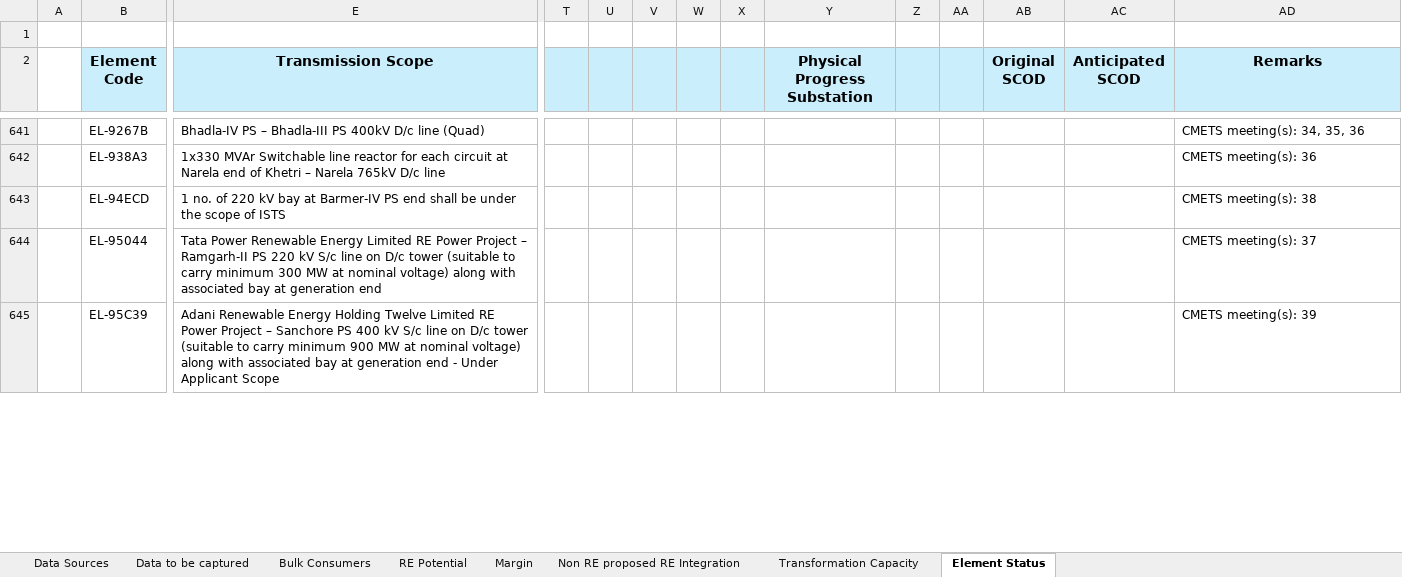
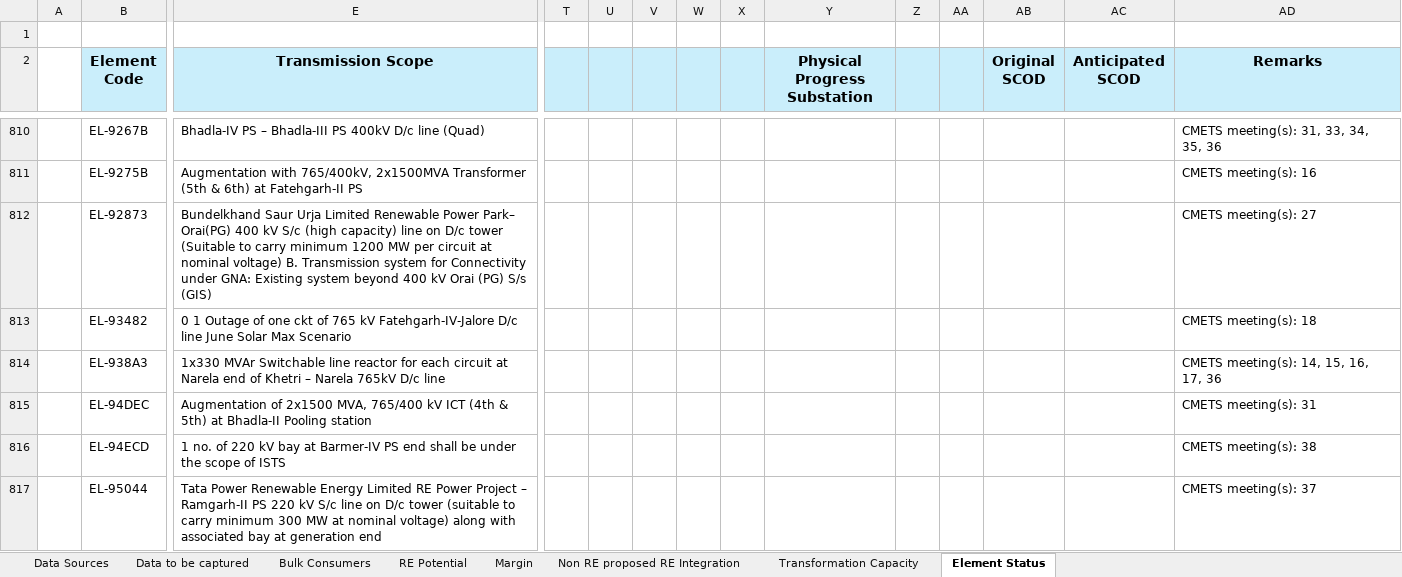
Before and after one commit to AakashNeeliBotz/CTU-PDF-EXTRACTOR, an Excel workbook: 42nd_34th_CMETS_Extracted_Data_VoltageFix.xlsx, sheet Element Status, drawn as a sheet; only a part is shown, gaps mark what is left out; the shorter side is filled out with more unchanged rows; values as stored, in another font and other column widths than the file's, no borders; addresses are those after the commit; rows hold the shown columns only; the diff covers the shown part only; the diff names each change by its address in the sheet, - before the commit and + after, or states it on an @@ line.

```diff
--- a/42nd_34th_CMETS_Extracted_Data_VoltageFix.xlsx (sheet Element Status)
+++ b/42nd_34th_CMETS_Extracted_Data_VoltageFix.xlsx (sheet Element Status)
-AD810 (Remarks): CMETS meeting(s): 34, 35, 36
+AD810 (Remarks): CMETS meeting(s): 31, 33, 34, 35, 36
+row 811:  | EL-9275B | Augmentation with 765/400kV, 2x1500MVA Transformer (5th & 6th) at Fatehgarh-II PS |  |  |  |  |  |  |  |  |  |  | CMETS meeting(s): 16
+row 812:  | EL-92873 | Bundelkhand Saur Urja Limited Renewable Power Park– Orai(PG) 400 kV S/c (high capacity) line on D/c tower (Suitable to carry minimum 1200 MW per circuit at nominal voltage) B. Transmission system for Connectivity under GNA: Existing system beyond 400 kV Orai (PG) S/s (GIS) |  |  |  |  |  |  |  |  |  |  | CMETS meeting(s): 27
+row 813:  | EL-93482 | 0 1 Outage of one ckt of 765 kV Fatehgarh-IV-Jalore D/c line June Solar Max Scenario |  |  |  |  |  |  |  |  |  |  | CMETS meeting(s): 18
-AD814 (Remarks): CMETS meeting(s): 36
+AD814 (Remarks): CMETS meeting(s): 14, 15, 16, 17, 36
+row 815:  | EL-94DEC | Augmentation of 2x1500 MVA, 765/400 kV ICT (4th & 5th) at Bhadla-II Pooling station |  |  |  |  |  |  |  |  |  |  | CMETS meeting(s): 31
```
Also changed, not shown: 294 added rows and 111 edited cells elsewhere in this sheet, sheet Data to be captured, sheet Bulk Consumers, 4 other files.
